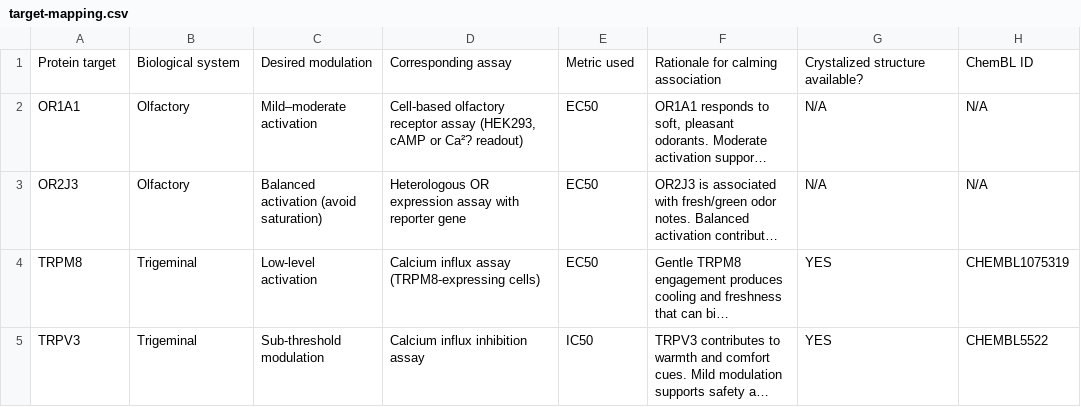
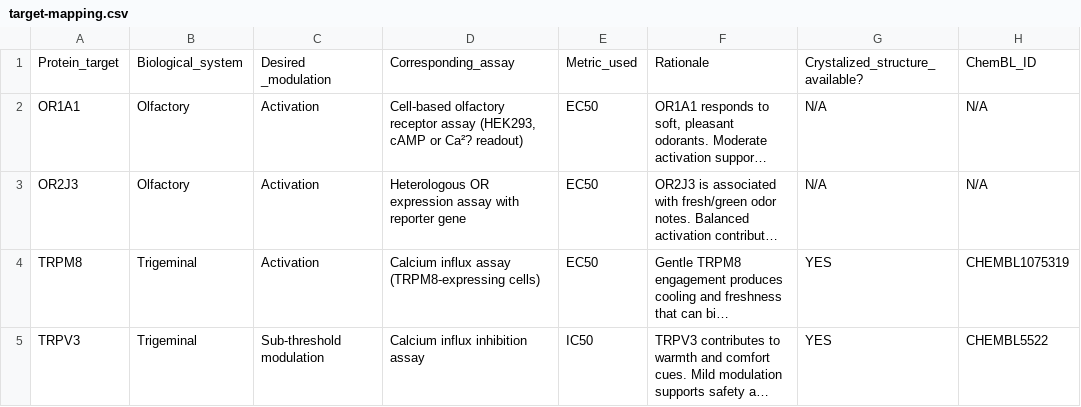
Before and after one commit to Zeira-AI/workflow-data, a CSV file: public/mocked-data/target-mapping.csv, drawn as a sheet; long unchanged cells end in …; the diff names each change by its address in the sheet, - before the commit and + after, or states it on an @@ line.

Commit message:
update

```diff
--- a/public/mocked-data/target-mapping.csv
+++ b/public/mocked-data/target-mapping.csv
-A1: Protein target
+A1: Protein_target
-B1: Biological system
+B1: Biological_system
-C1: Desired modulation
+C1: Desired _modulation
-D1: Corresponding assay
+D1: Corresponding_assay
-E1: Metric used
+E1: Metric_used
-F1: Rationale for calming association
+F1: Rationale
-G1: Crystalized structure available?
+G1: Crystalized_structure_available?
-H1: ChemBL ID
+H1: ChemBL_ID
-C2: Mild–moderate activation
+C2: Activation
-C3: Balanced activation (avoid saturation)
+C3: Activation
-C4: Low-level activation
+C4: Activation
```
